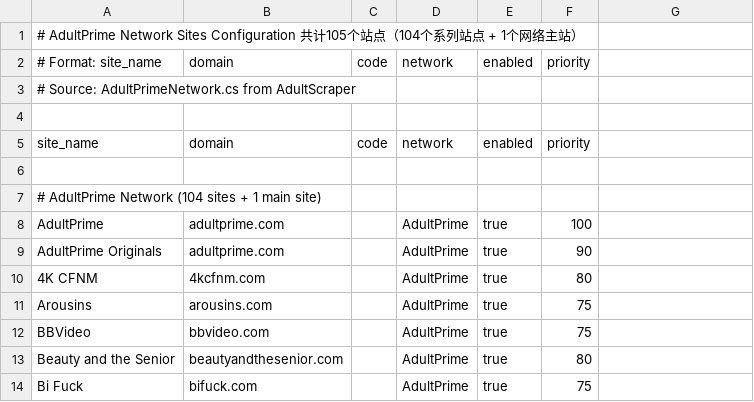
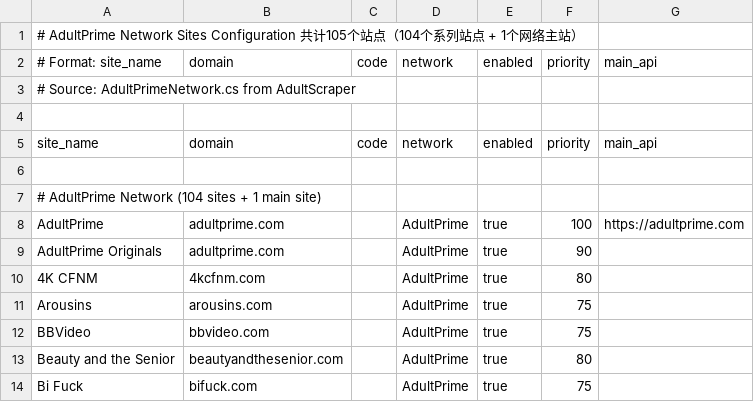
Before and after one commit to fgg1155/YSGL-media_manager, a CSV file: media_manager_backend/plugins/Media_Scraper/config/site/AdultPrime_sites.csv, drawn as a sheet; only a part is shown.

```diff
--- a/media_manager_backend/plugins/Media_Scraper/config/site/AdultPrime_sites.csv
+++ b/media_manager_backend/plugins/Media_Scraper/config/site/AdultPrime_sites.csv
@@ -1,9 +1,9 @@
 # AdultPrime Network Sites Configuration 共计105个站点（104个系列站点 + 1个网络主站）
-# Format: site_name,domain,code,network,enabled,priority
+# Format: site_name,domain,code,network,enabled,priority,main_api
 # Source: AdultPrimeNetwork.cs from AdultScraper
 
-site_name,domain,code,network,enabled,priority
+site_name,domain,code,network,enabled,priority,main_api
 
 # AdultPrime Network (104 sites + 1 main site)
-AdultPrime,adultprime.com,,AdultPrime,true,100
+AdultPrime,adultprime.com,,AdultPrime,true,100,https://adultprime.com
 AdultPrime Originals,adultprime.com,,AdultPrime,true,90
```
Also changed, not shown: media_manager_backend/plugins/Media_Scraper/config/site/mindgeek_sites.csv, 36 other files.
